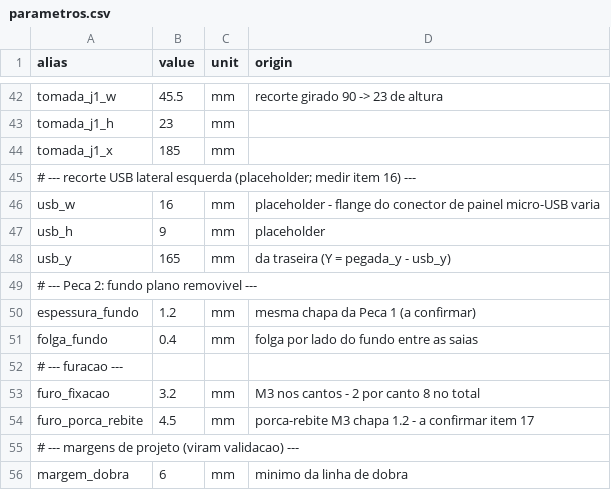
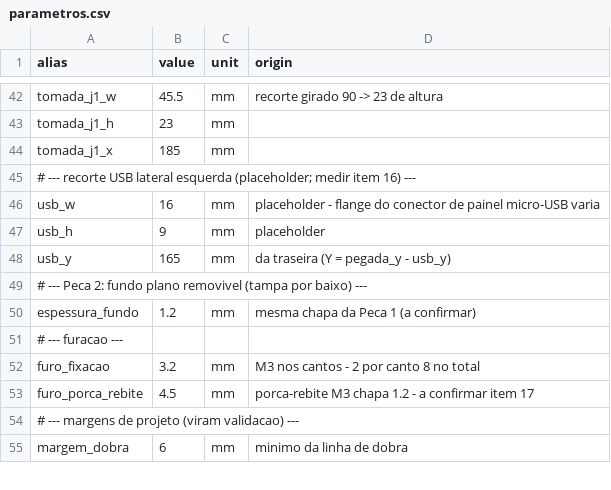
Before and after one commit to Tavaressan/cafey, a CSV file: mechanical/params/parametros.csv, drawn as a sheet; only a part is shown, gaps mark what is left out.

```diff
--- a/mechanical/params/parametros.csv
+++ b/mechanical/params/parametros.csv
@@ -48,5 +48,4 @@ usb_h,9,mm,placeholder
 usb_y,165,mm,da traseira (Y = pegada_y - usb_y)
-# --- Peca 2: fundo plano removivel ---
+# --- Peca 2: fundo plano removivel (tampa por baixo) ---
 espessura_fundo,1.2,mm,mesma chapa da Peca 1 (a confirmar)
-folga_fundo,0.4,mm,folga por lado do fundo entre as saias
 # --- furacao ---
```
Also changed, not shown: 5 other files.
